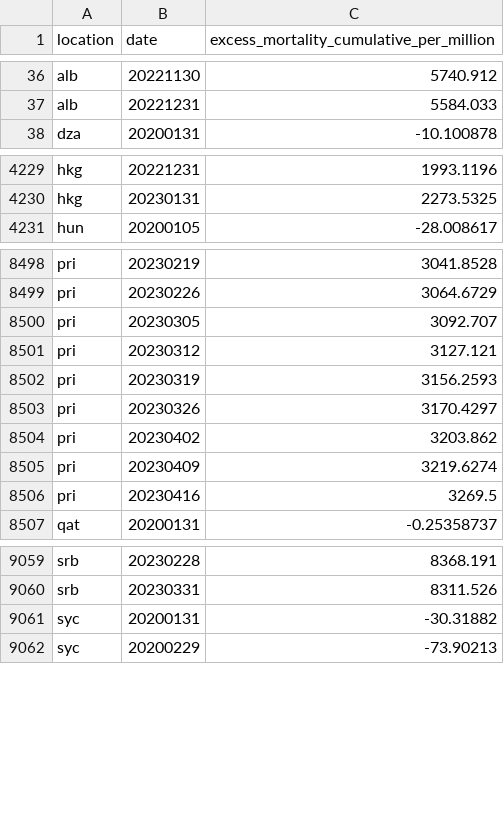
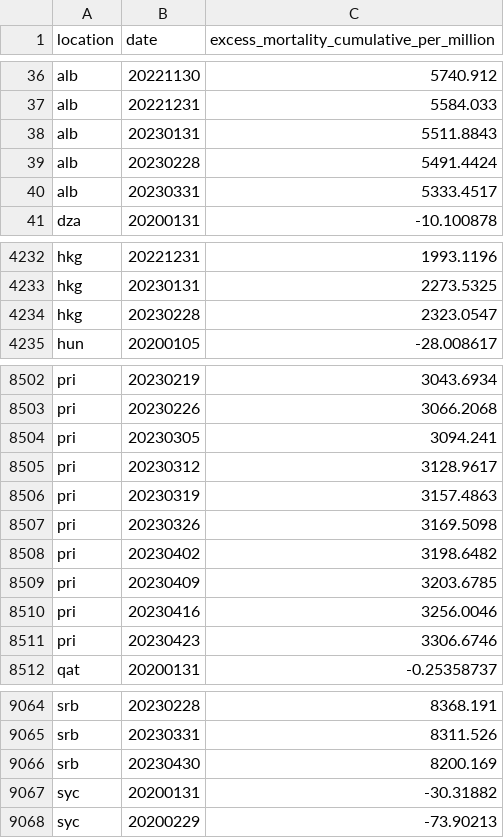
Before and after one commit to open-numbers/ddf--owid--covid_19, a CSV file: ddf--datapoints--excess_mortality_cumulative_per_million--by--location--date.csv, drawn as a sheet; only a part is shown, gaps mark what is left out; addresses are those after the commit; the diff covers the shown part only; the diff names each change by its address in the sheet, - before the commit and + after, or states it on an @@ line.

```diff
--- a/ddf--datapoints--excess_mortality_cumulative_per_million--by--location--date.csv
+++ b/ddf--datapoints--excess_mortality_cumulative_per_million--by--location--date.csv
+row 38: alb | 20230131 | 5511.8843
+row 39: alb | 20230228 | 5491.4424
+row 40: alb | 20230331 | 5333.4517
+row 4234: hkg | 20230228 | 2323.0547
-C8502: 3041.8528
+C8502: 3043.6934
-C8503: 3064.6729
+C8503: 3066.2068
-C8504: 3092.707
+C8504: 3094.241
-C8505: 3127.121
+C8505: 3128.9617
-C8506: 3156.2593
+C8506: 3157.4863
-C8507: 3170.4297
+C8507: 3169.5098
-C8508: 3203.862
+C8508: 3198.6482
-C8509: 3219.6274
+C8509: 3203.6785
-C8510: 3269.5
+C8510: 3256.0046
+row 8511: pri | 20230423 | 3306.6746
+row 9066: srb | 20230430 | 8200.169
```
Also changed, not shown: 54 edited cells elsewhere in this file, ddf--datapoints--hosp_patients--by--location--date.csv, ddf--datapoints--hosp_patients_per_million--by--location--date.csv, 29 other files.
